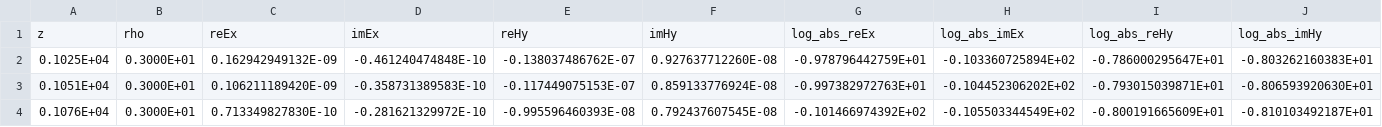
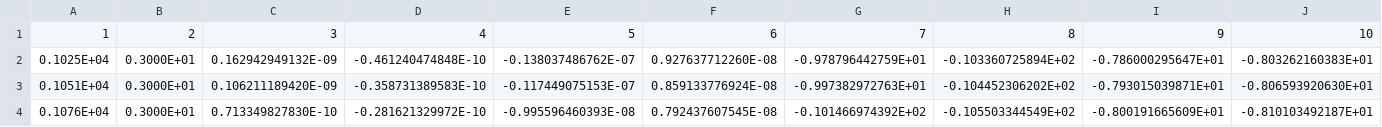
Before and after one commit to camilacrissiee/Mcsem1D, a CSV file: canon_0p25_obsv2.csv, drawn as a sheet; only a part is shown; removed rows and columns are numbered as before the commit, all else as after; rows hold the shown columns only; the diff names each change by its address in the sheet, - before the commit and + after, or states it on an @@ line.

Commit message:
Add files via upload

```diff
--- a/canon_0p25_obsv2.csv
+++ b/canon_0p25_obsv2.csv
-row 1: z | rho | reEx | imEx | reHy | imHy | log_abs_reEx | log_abs_imEx | log_abs_reHy | log_abs_imHy
+row 1: 1 | 2 | 3 | 4 | 5 | 6 | 7 | 8 | 9 | 10
```
